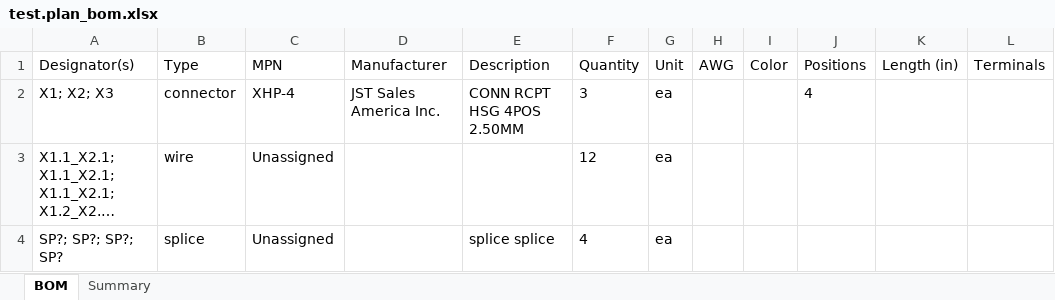
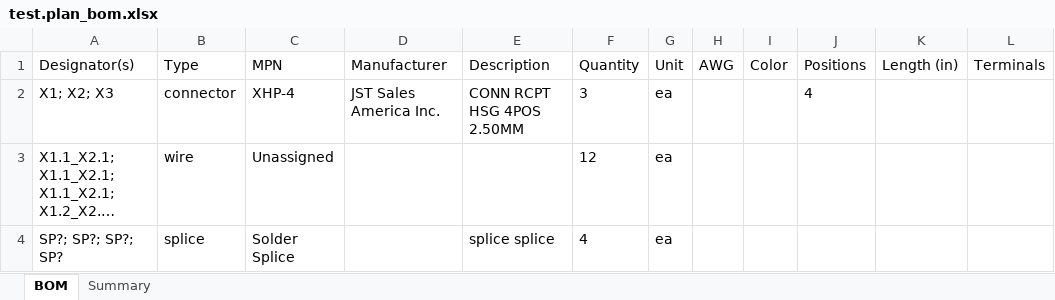
Before and after one commit to Matlock42/spice_test_proj, an Excel workbook: rendered/test.plan_bom.xlsx, sheet BOM, drawn as a sheet; only a part is shown; long unchanged cells end in …; values as stored, in another font and other column widths than the file's, no borders; the diff names each change by its address in the sheet, - before the commit and + after, or states it on an @@ line.

```diff
--- a/rendered/test.plan_bom.xlsx (sheet BOM)
+++ b/rendered/test.plan_bom.xlsx (sheet BOM)
-C4 (MPN): Unassigned
+C4 (MPN): Solder Splice
```
Also changed, not shown: sheet Summary, 2 other files.
